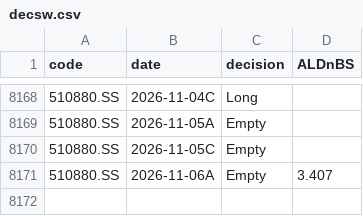
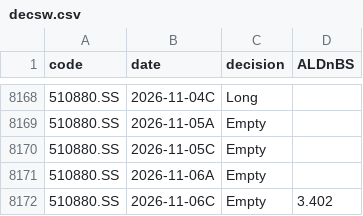
Before and after one commit to dof-studio/DivETF1X, a CSV file: decsw.csv, drawn as a sheet; only a part is shown, gaps mark what is left out.

Commit message:
PyAutoCommit@date=2026-11-06@time=2026-11-06 13:30:16.382764

```diff
--- a/decsw.csv
+++ b/decsw.csv
@@ -8170,2 +8170,3 @@
 510880.SS,2026-11-05C,Empty,
-510880.SS,2026-11-06A,Empty,3.407
+510880.SS,2026-11-06A,Empty,
+510880.SS,2026-11-06C,Empty,3.402
```
Also changed, not shown: metrics.csv, wdata.csv, 1 other file.
